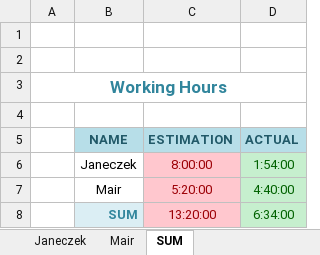
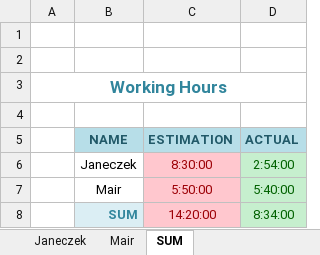
Before and after one commit to cjaneczek-tgm/crypto, an Excel workbook: doc/crypto-janeczek-mair-working-hours.xlsx, sheet SUM, drawn as a sheet; values as stored, in another font and other column widths than the file's, no borders; the diff names each change by its address in the sheet, - before the commit and + after, or states it on an @@ line.

```diff
--- a/doc/crypto-janeczek-mair-working-hours.xlsx (sheet SUM)
+++ b/doc/crypto-janeczek-mair-working-hours.xlsx (sheet SUM)
-C6 (ESTIMATION): 8:00:00
+C6 (ESTIMATION): 8:30:00
-D6 (ACTUAL): 1:54:00
+D6 (ACTUAL): 2:54:00
-C7 (ESTIMATION): 5:20:00
+C7 (ESTIMATION): 5:50:00
-D7 (ACTUAL): 4:40:00
+D7 (ACTUAL): 5:40:00
-C8 (ESTIMATION): 13:20:00
+C8 (ESTIMATION): 14:20:00
-D8 (ACTUAL): 6:34:00
+D8 (ACTUAL): 8:34:00
```
Also changed, not shown: sheet Mair, sheet Janeczek, 20 other files.
